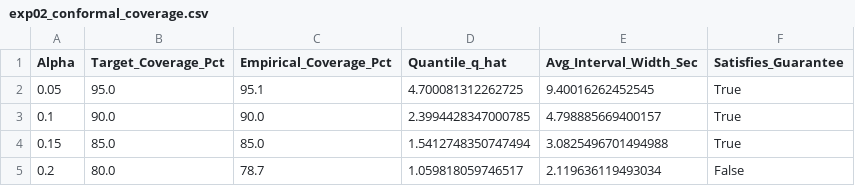
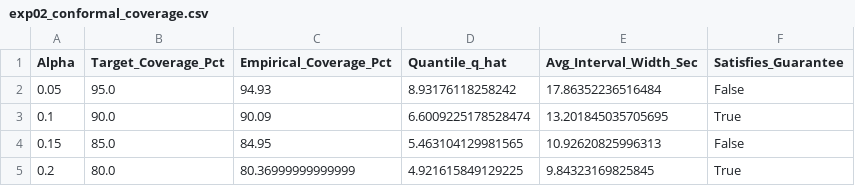
Before and after one commit to 407adi/ML-Task-Scheduler, a CSV file: results/master_experiments/exp02_conformal_coverage.csv, drawn as a sheet.

Commit message:
docs: update documentation, experiment results, and add new guides
- Update README, experiment results (CSVs), and multiple doc files
- Add INSTALLATION_GUIDE, PLAGIARISM_COMPLIANCE, TEST_CASES_DOCUMENT, VALIDATION_REPORT
- Remove obsolete DEVELOPER_GUIDE, FIGMA_WIREFRAMES, and copilot-instructions

```diff
--- a/results/master_experiments/exp02_conformal_coverage.csv
+++ b/results/master_experiments/exp02_conformal_coverage.csv
@@ -1,5 +1,5 @@
 Alpha,Target_Coverage_Pct,Empirical_Coverage_Pct,Quantile_q_hat,Avg_Interval_Width_Sec,Satisfies_Guarantee
-0.05,95.0,95.1,4.700081312262725,9.40016262452545,True
-0.1,90.0,90.0,2.3994428347000785,4.798885669400157,True
-0.15,85.0,85.0,1.5412748350747494,3.0825496701494988,True
-0.2,80.0,78.7,1.059818059746517,2.119636119493034,False
+0.05,95.0,94.93,8.93176118258242,17.86352236516484,False
+0.1,90.0,90.09,6.6009225178528474,13.201845035705695,True
+0.15,85.0,84.95,5.463104129981565,10.92620825996313,False
+0.2,80.0,80.36999999999999,4.921615849129225,9.84323169825845,True
```
Also changed, not shown: results/master_experiments/exp03_throughput_scalability.csv, results/master_experiments/exp04_rl_vs_metaheuristic.csv, 18 other files.
